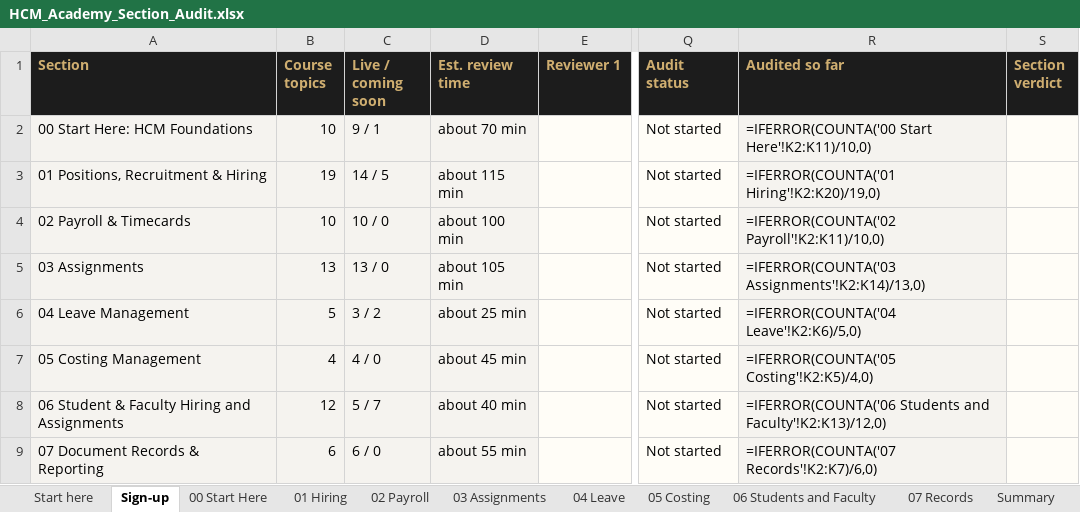
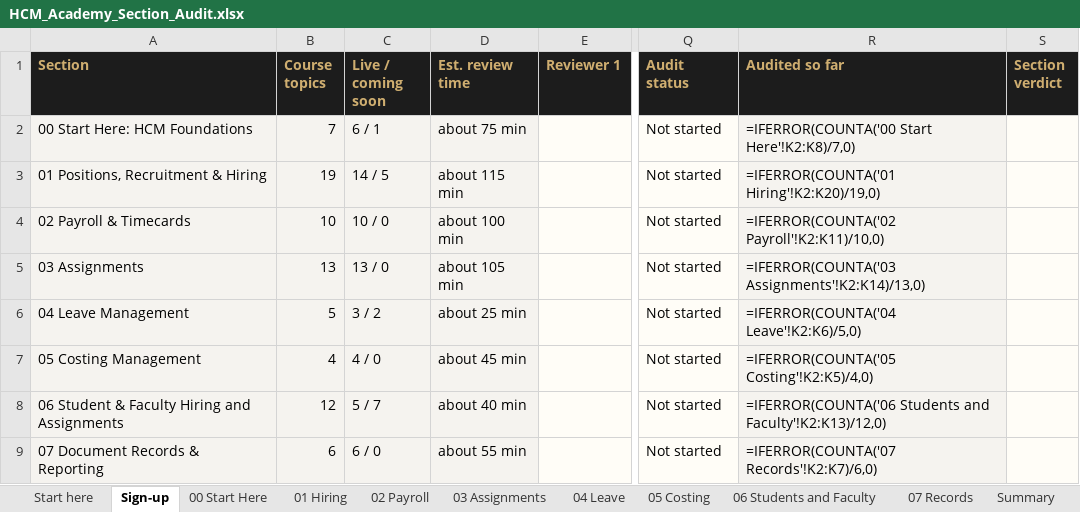
Before and after one commit to FuturesLearningHub/HCM_Academy, an Excel workbook: docs/HCM_Academy_Section_Audit.xlsx, sheet Sign-up, drawn as a sheet; only a part is shown, gaps mark what is left out; values as stored, in another font and other column widths than the file's, no borders; formulas without a stored value are shown as written; conditional formats not drawn; the diff names each change by its address in the sheet, - before the commit and + after, or states it on an @@ line.

```diff
--- a/docs/HCM_Academy_Section_Audit.xlsx (sheet Sign-up)
+++ b/docs/HCM_Academy_Section_Audit.xlsx (sheet Sign-up)
-B2 (Course topics): 10
+B2 (Course topics): 7
-C2 (Live / coming soon): 9 / 1
+C2 (Live / coming soon): 6 / 1
-D2 (Est. review time): about 70 min
+D2 (Est. review time): about 75 min
-R2 (Audited so far): =IFERROR(COUNTA('00 Start Here'!K2:K11)/10,0)
+R2 (Audited so far): =IFERROR(COUNTA('00 Start Here'!K2:K8)/7,0)
```
Also changed, not shown: sheet 00 Start Here, sheet Summary, sheet 07 Records, sheet 01 Hiring, docs/HCM_Academy_QA_Review.xlsx, 9 other files.
